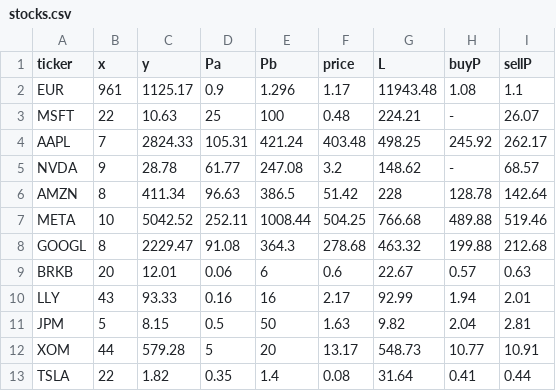
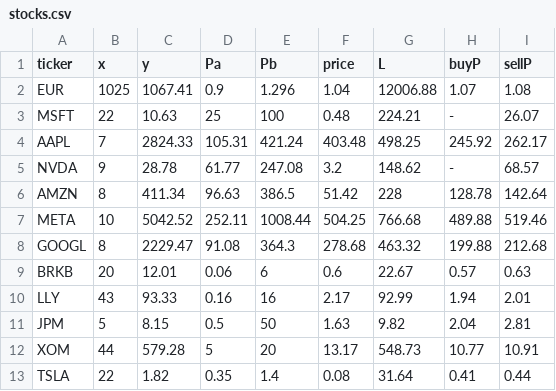
Before and after one commit to Cepumins/LPM, a CSV file: backend/stocks.csv, drawn as a sheet.

```diff
--- a/backend/stocks.csv
+++ b/backend/stocks.csv
@@ -1,3 +1,3 @@
 "ticker","x","y","Pa","Pb","price","L","buyP","sellP"
-"EUR","961","1125.17","0.9","1.296","1.17","11943.48","1.08","1.1"
+"EUR","1025","1067.41","0.9","1.296","1.04","12006.88","1.07","1.08"
 "MSFT","22","10.63","25","100","0.48","224.21","-","26.07"
```
Also changed, not shown: backend/orders/users/7.csv, backend/sorted_stock_info.csv, 16 other files.
